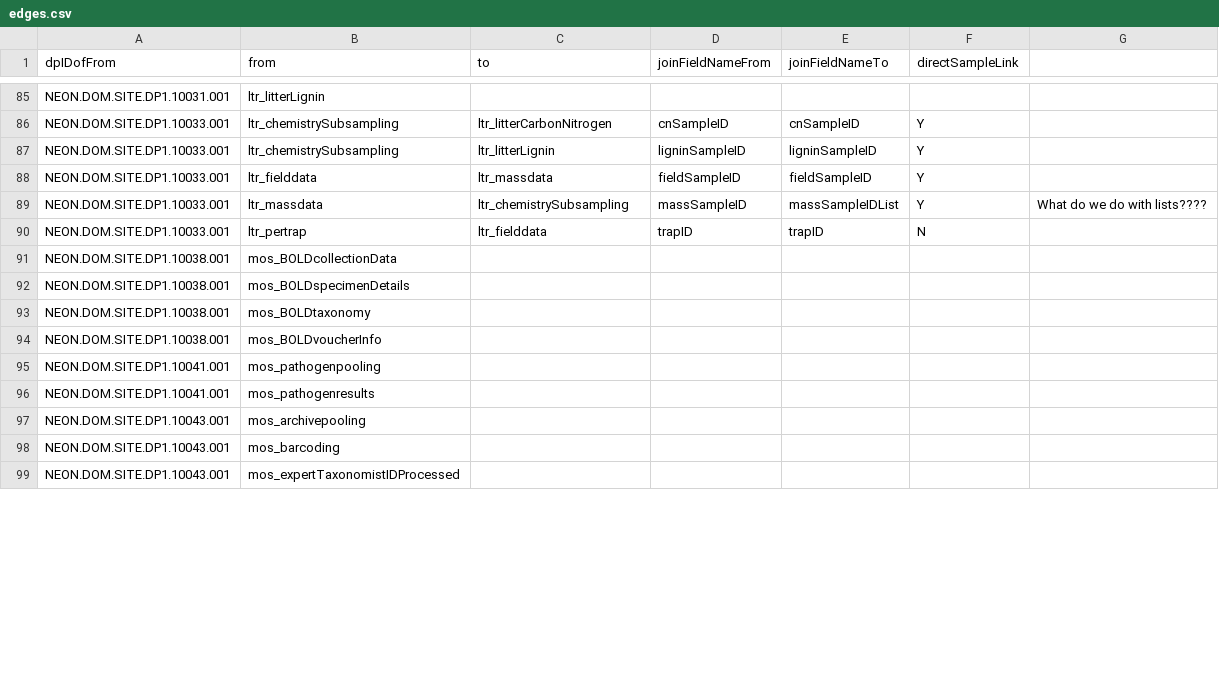
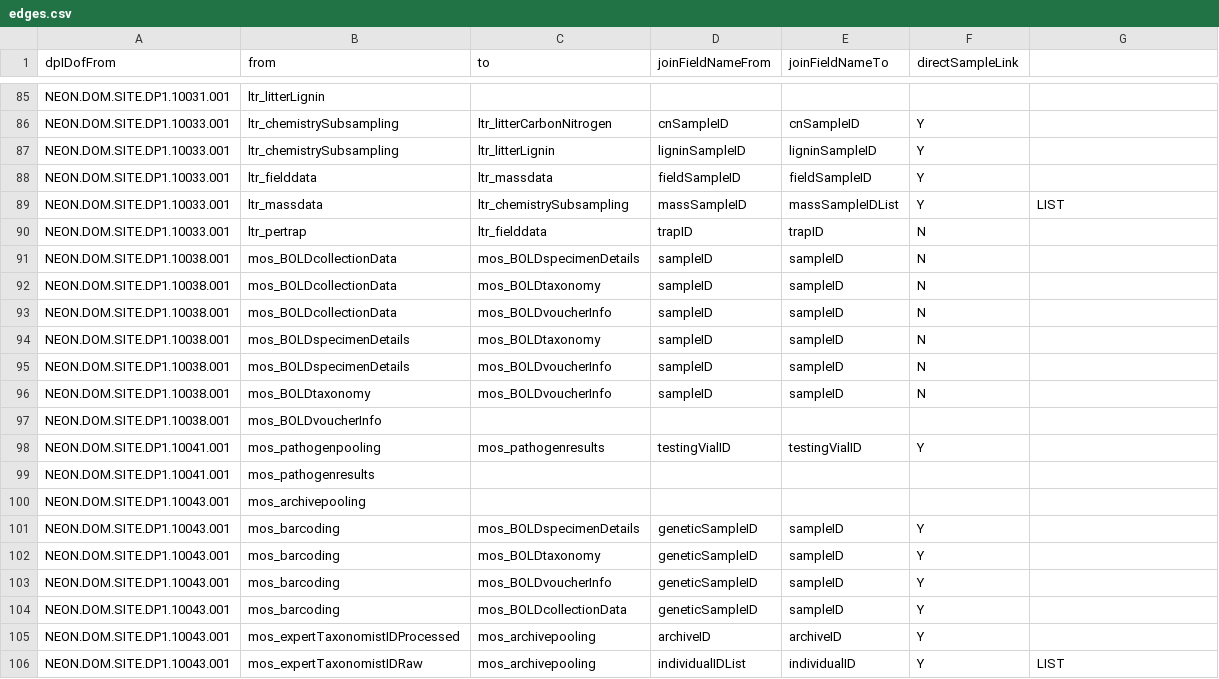
Before and after one commit to NEONScience/NEON-OS-data-processing, a CSV file: edges.csv, drawn as a sheet; only a part is shown, gaps mark what is left out; the diff covers the shown part only.

Commit message:
Update edges.csv

```diff
--- a/edges.csv
+++ b/edges.csv
@@ -88,6 +88,9 @@
 "NEON.DOM.SITE.DP1.10033.001","ltr_fielddata","ltr_massdata","fieldSampleID","fieldSampleID","Y"
-"NEON.DOM.SITE.DP1.10033.001","ltr_massdata","ltr_chemistrySubsampling","massSampleID","massSampleIDList","Y","What do we do with lists????"
+"NEON.DOM.SITE.DP1.10033.001","ltr_massdata","ltr_chemistrySubsampling","massSampleID","massSampleIDList","Y","LIST"
 "NEON.DOM.SITE.DP1.10033.001","ltr_pertrap","ltr_fielddata","trapID","trapID","N"
-"NEON.DOM.SITE.DP1.10038.001","mos_BOLDcollectionData"
-"NEON.DOM.SITE.DP1.10038.001","mos_BOLDspecimenDetails"
-"NEON.DOM.SITE.DP1.10038.001","mos_BOLDtaxonomy"
+"NEON.DOM.SITE.DP1.10038.001","mos_BOLDcollectionData","mos_BOLDspecimenDetails","sampleID","sampleID","N"
+"NEON.DOM.SITE.DP1.10038.001","mos_BOLDcollectionData","mos_BOLDtaxonomy","sampleID","sampleID","N"
+"NEON.DOM.SITE.DP1.10038.001","mos_BOLDcollectionData","mos_BOLDvoucherInfo","sampleID","sampleID","N"
+"NEON.DOM.SITE.DP1.10038.001","mos_BOLDspecimenDetails","mos_BOLDtaxonomy","sampleID","sampleID","N"
+"NEON.DOM.SITE.DP1.10038.001","mos_BOLDspecimenDetails","mos_BOLDvoucherInfo","sampleID","sampleID","N"
+"NEON.DOM.SITE.DP1.10038.001","mos_BOLDtaxonomy","mos_BOLDvoucherInfo","sampleID","sampleID","N"
@@ -95 +98 @@
-"NEON.DOM.SITE.DP1.10041.001","mos_pathogenpooling"
+"NEON.DOM.SITE.DP1.10041.001","mos_pathogenpooling","mos_pathogenresults","testingVialID","testingVialID","Y"
@@ -98,2 +101,6 @@
-"NEON.DOM.SITE.DP1.10043.001","mos_barcoding"
-"NEON.DOM.SITE.DP1.10043.001","mos_expertTaxonomistIDProcessed"
+"NEON.DOM.SITE.DP1.10043.001","mos_barcoding","mos_BOLDspecimenDetails","geneticSampleID","sampleID","Y"
+"NEON.DOM.SITE.DP1.10043.001","mos_barcoding","mos_BOLDtaxonomy","geneticSampleID","sampleID","Y"
+"NEON.DOM.SITE.DP1.10043.001","mos_barcoding","mos_BOLDvoucherInfo","geneticSampleID","sampleID","Y"
+"NEON.DOM.SITE.DP1.10043.001","mos_barcoding","mos_BOLDcollectionData","geneticSampleID","sampleID","Y"
+"NEON.DOM.SITE.DP1.10043.001","mos_expertTaxonomistIDProcessed","mos_archivepooling","archiveID","archiveID","Y"
+"NEON.DOM.SITE.DP1.10043.001","mos_expertTaxonomistIDRaw","mos_archivepooling","individualIDList","individualID","Y","LIST"
```
Also changed, not shown: 4 added rows and 24 edited cells elsewhere in this file.
